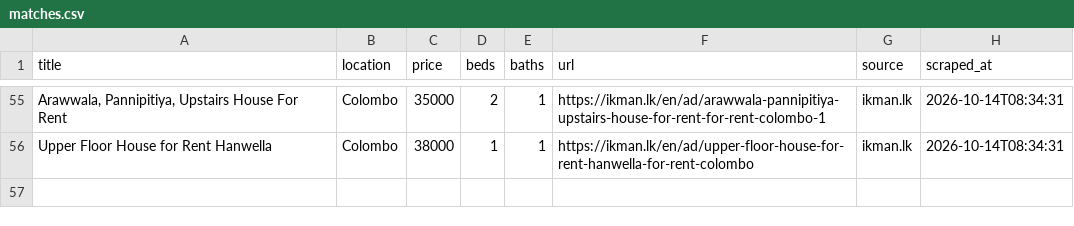
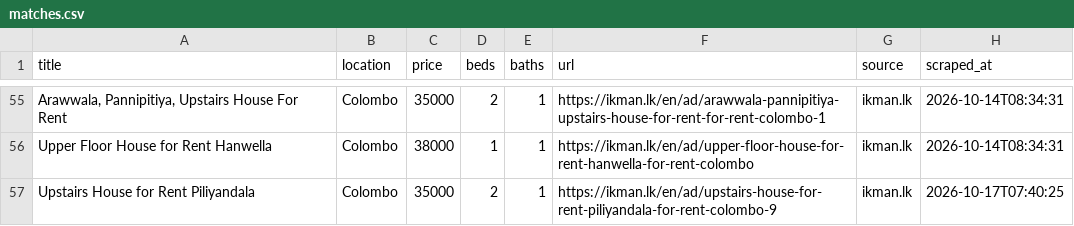
Before and after one commit to udarakahata-commits/rental-scraper, a CSV file: matches.csv, drawn as a sheet; only a part is shown, gaps mark what is left out; the diff names each change by its address in the sheet, - before the commit and + after, or states it on an @@ line.

```diff
--- a/matches.csv
+++ b/matches.csv
+row 57: Upstairs House for Rent Piliyandala | Colombo | 35000 | 2 | 1 | https://ikman.lk/en/ad/upstairs-house-for-rent-piliyandala-for-rent-colombo-9 | ikman.lk | 2026-10-17T07:40:25
```
Also changed, not shown: 1 other file.
